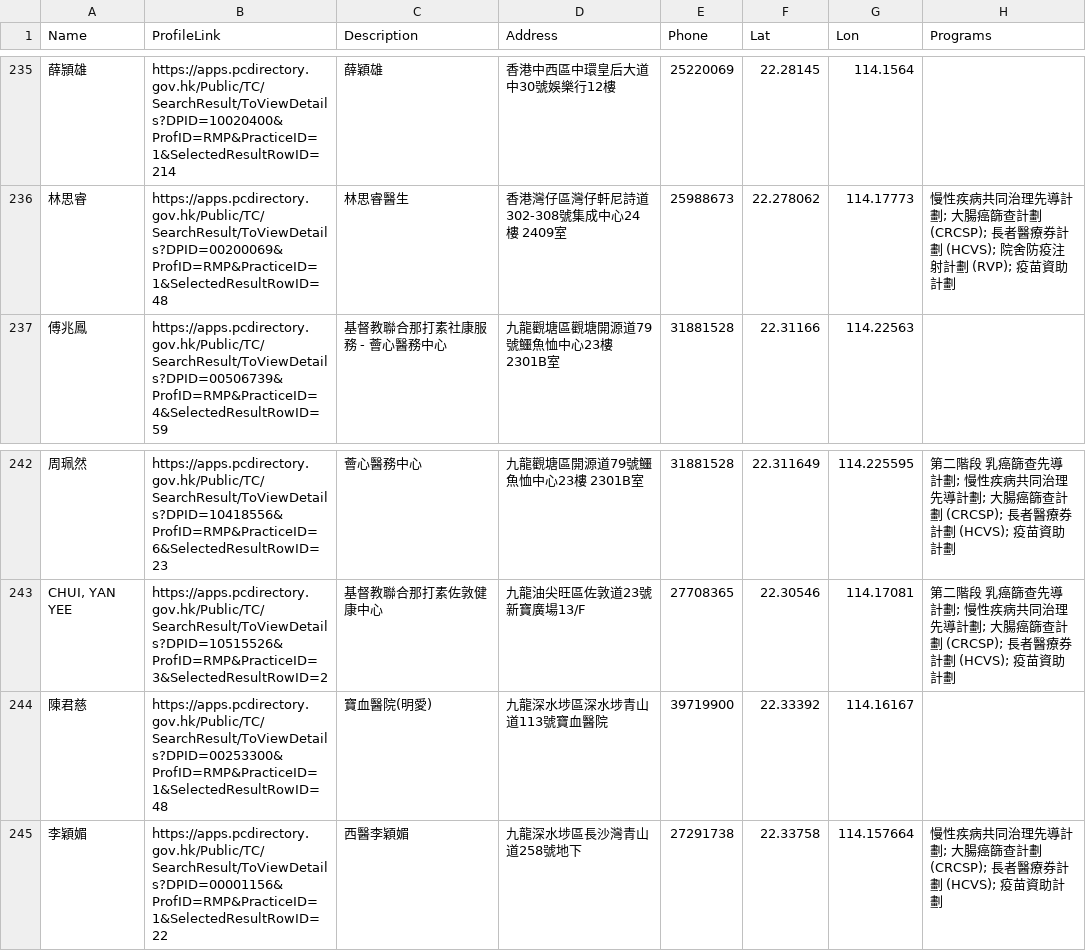
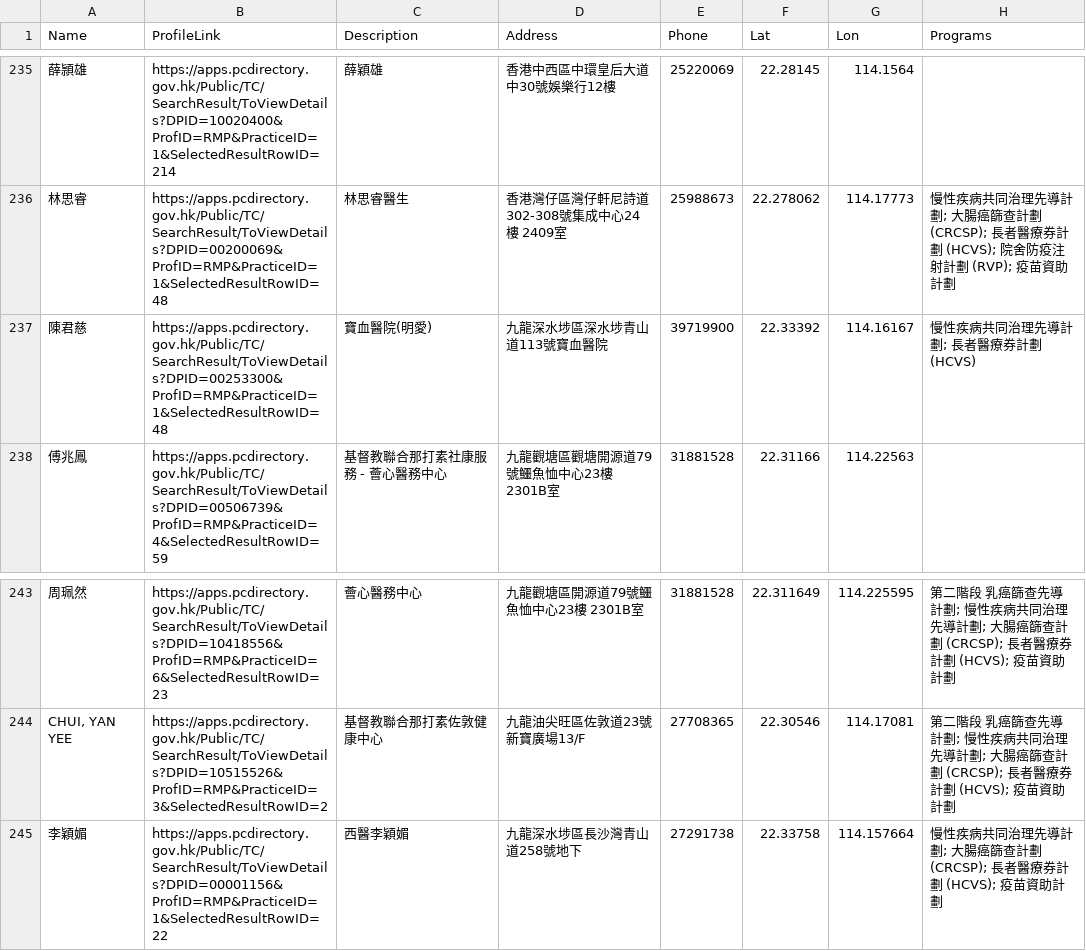
Before and after one commit to support-taipo/support-taipo.github.io, a CSV file: doctors_tc.csv, drawn as a sheet; only a part is shown, gaps mark what is left out; removed rows and columns are numbered as before the commit, all else as after; the diff names each change by its address in the sheet, - before the commit and + after, or states it on an @@ line.

```diff
--- a/doctors_tc.csv
+++ b/doctors_tc.csv
+row 237: 陳君慈 | https://apps.pcdirectory.gov.hk/Public/TC/SearchResult/ToViewDetails?DPID=00253300&ProfID=RMP&PracticeID=1&SelectedResultRowID=48 | 寶血醫院(明愛) | 九龍深水埗區深水埗青山道113號寶血醫院 | 39719900 | 22.33392 | 114.16167 | 慢性疾病共同治理先導計劃; 長者醫療券計劃 (HCVS)
-row 244: 陳君慈 | https://apps.pcdirectory.gov.hk/Public/TC/SearchResult/ToViewDetails?DPID=00253300&ProfID=RMP&PracticeID=1&SelectedResultRowID=48 | 寶血醫院(明愛) | 九龍深水埗區深水埗青山道113號寶血醫院 | 39719900 | 22.33392 | 114.16167
```
